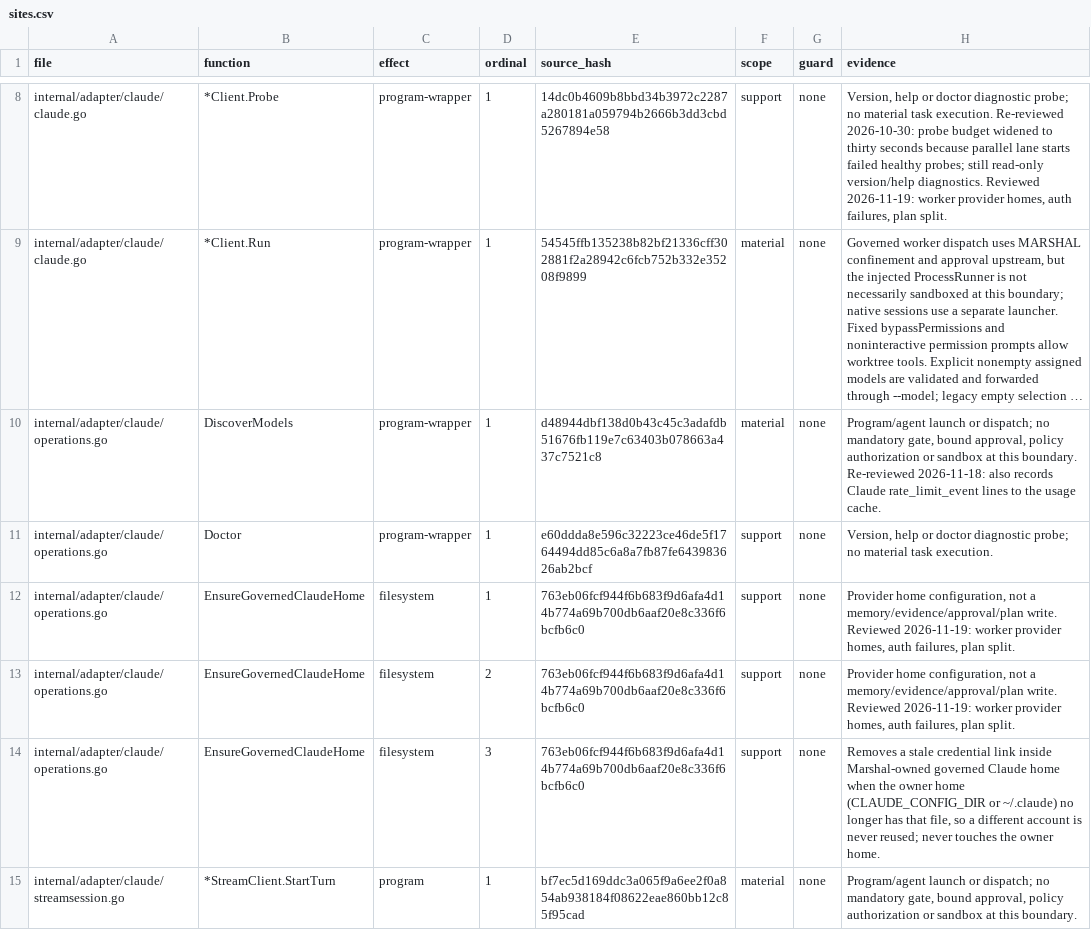
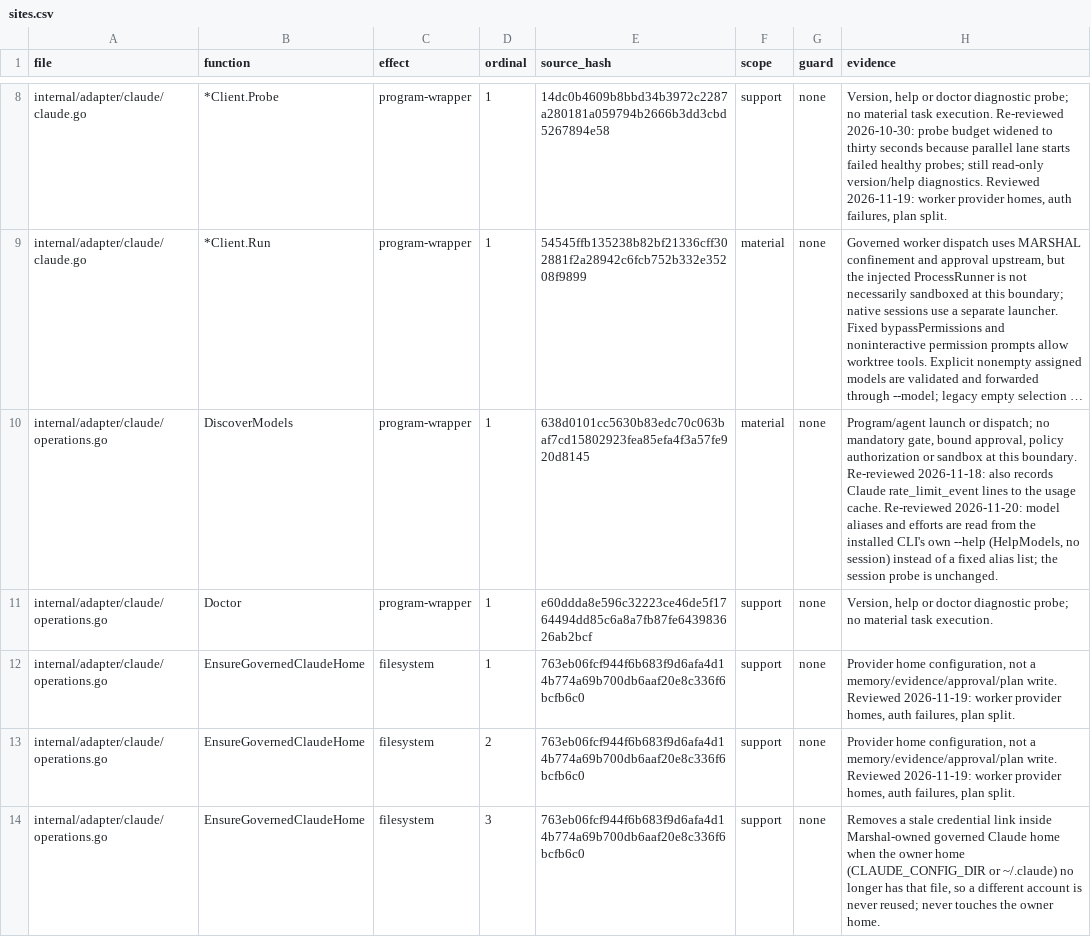
Before and after one commit to Zen1th53/marshal, a CSV file: tools/effect-inventory/sites.csv, drawn as a sheet; only a part is shown, gaps mark what is left out; the shorter side is filled out with more unchanged rows; long unchanged cells end in …; the diff covers the shown part only; the diff names each change by its address in the sheet, - before the commit and + after, or states it on an @@ line.

Commit message:
providers: read each CLI's grammar and models from the installed CLI, no pinned versions or model lists
The provider dialect no longer qualifies four pinned CLI versions. Each
operation MARSHAL uses is learned from the installed CLI's own --help
(commands, management verbs, and flags such as --resume, --fork-session,
--conversation, exec fork --last), cached by binary and reported version and
read again when the version changes. A provider is usable when the
operations MARSHAL runs it with are present, at any version.

Fixed model lists are gone: harness baseline profiles name no version or
model, ModelInventory lists only what Provider.Models reported, Claude's
aliases and efforts come from the installed claude --help, and agy without a
listing uses its own default instead of a fixed model. The tui model views
render providers.Catalog for every provider, with efforts from the catalog.

```diff
--- a/tools/effect-inventory/sites.csv
+++ b/tools/effect-inventory/sites.csv
-E10 (source_hash): d48944dbf138d0b43c45c3adafdb51676fb119e7c63403b078663a437c7521c8
+E10 (source_hash): 638d0101cc5630b83edc70c063baf7cd15802923fea85efa4f3a57fe920d8145
-H10 (evidence): …usage cache.
+H10 (evidence): …usage cache. Re-reviewed 2026-11-20: model aliases and efforts are read from the installed CLI's own --help (HelpModels, no session) instead of a fixed alias list; the session probe is unchanged.
```
Also changed, not shown: 1 added row, 1 removed row and 4 edited cells elsewhere in this file, 56 other files.
